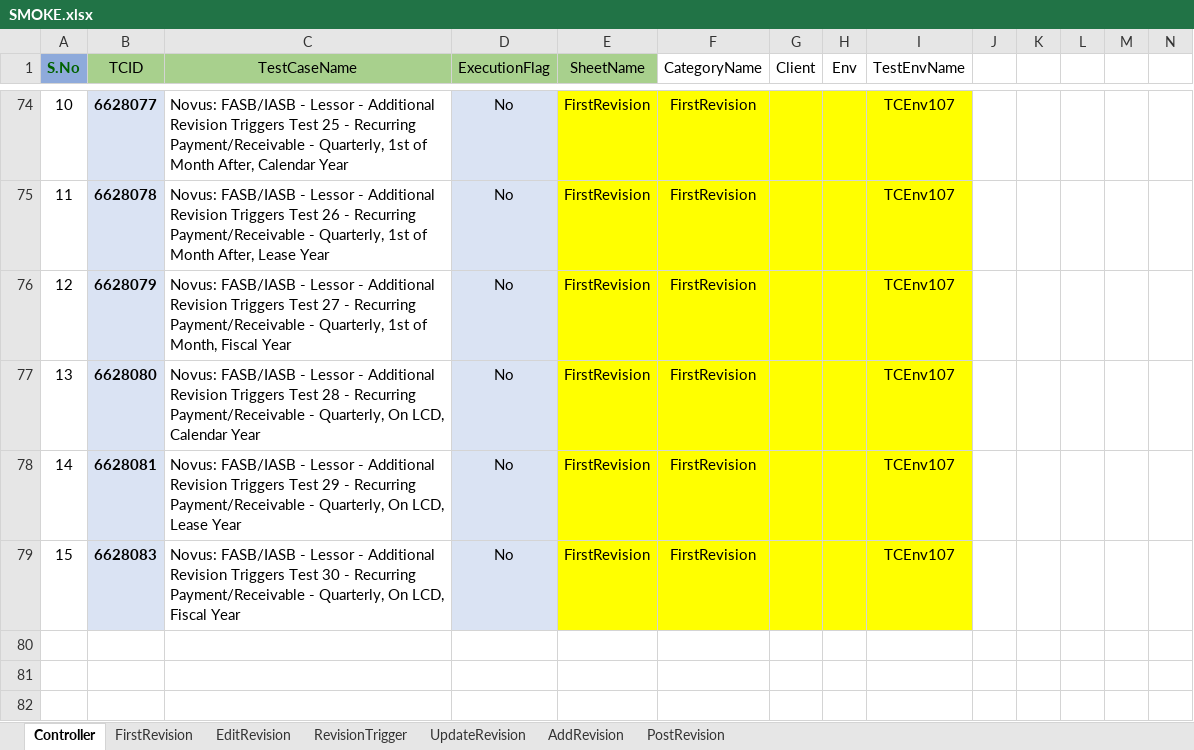
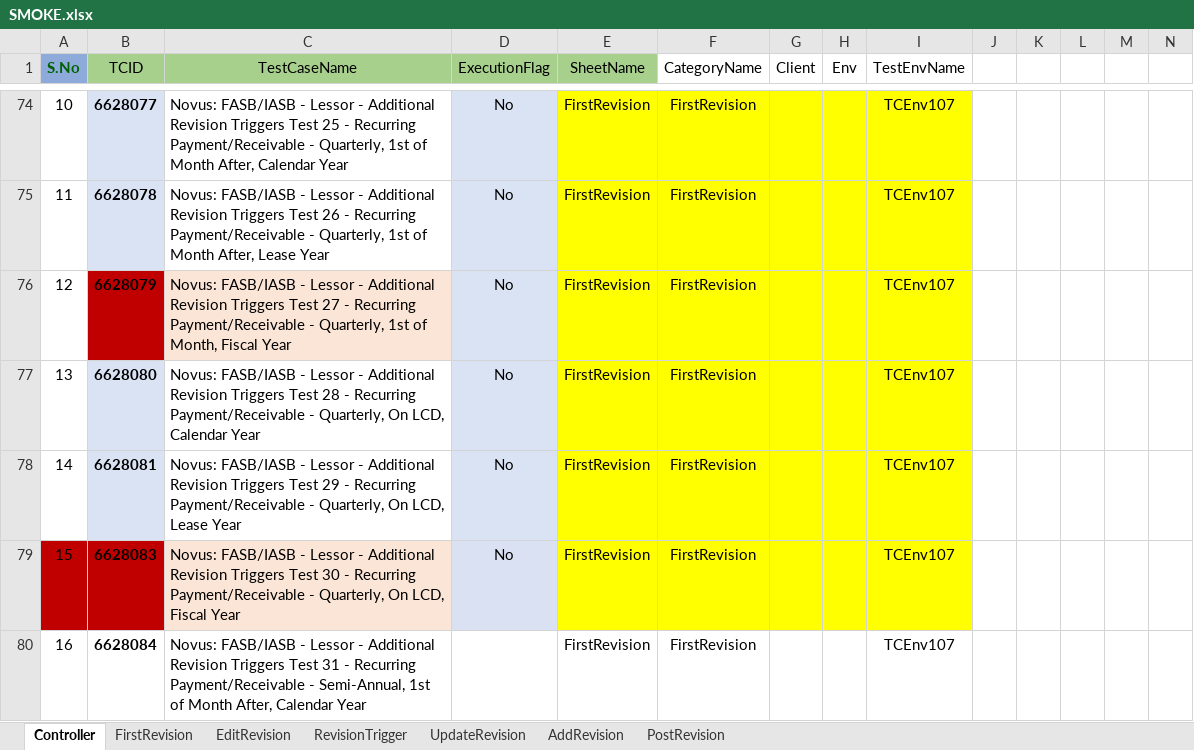
Before and after one commit to shahriarkamal-dsi/AMT-TestFrameWork, an Excel workbook: src/main/resources/modules/SMOKE.xlsx, sheet Controller, drawn as a sheet; only a part is shown, gaps mark what is left out; values as stored, in another font and other column widths than the file's, no borders; rows hold the shown columns only; the diff covers the shown part only; the diff names each change by its address in the sheet, - before the commit and + after, or states it on an @@ line.

```diff
--- a/src/main/resources/modules/SMOKE.xlsx (sheet Controller)
+++ b/src/main/resources/modules/SMOKE.xlsx (sheet Controller)
-B76 fill: #DAE3F3
+B76 fill: #C00000
-C76 fill: none
+C76 fill: #FBE5D6
-A79 fill: none
+A79 fill: #C00000
-B79 fill: #DAE3F3
+B79 fill: #C00000
-C79 fill: none
+C79 fill: #FBE5D6
+row 80: 16 | 6628084 | Novus: FASB/IASB - Lessor - Additional Revision Triggers Test 31 - Recurring Payment/Receivable - Semi-Annual, 1st of Month After, Calendar Year |  | FirstRevision | FirstRevision |  |  | TCEnv107
```
Also changed, not shown: 5 added rows and 2 edited cells elsewhere in this sheet, sheet FirstRevision, src/main/resources/dataCreate/DataCreate.xlsx, src/main/resources/modules/CommonTC.xlsx, 4 other files.
